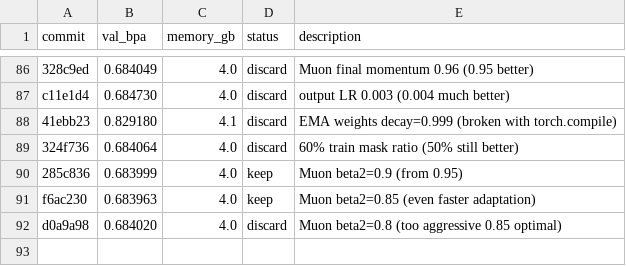
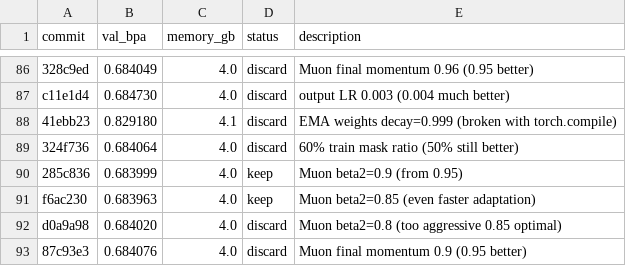
Before and after one commit to andrewkern/autoresearch, a TSV file: results.tsv, drawn as a sheet; only a part is shown, gaps mark what is left out.

Commit message:
record discard: Muon momentum 0.9 val_bpa=0.684076

```diff
--- a/results.tsv
+++ b/results.tsv
@@ -92 +92,2 @@ f6ac230	0.683963	4.0	keep	Muon beta2=0.85 (even faster adaptation)
 d0a9a98	0.684020	4.0	discard	Muon beta2=0.8 (too aggressive 0.85 optimal)
+87c93e3	0.684076	4.0	discard	Muon final momentum 0.9 (0.95 better)
```
